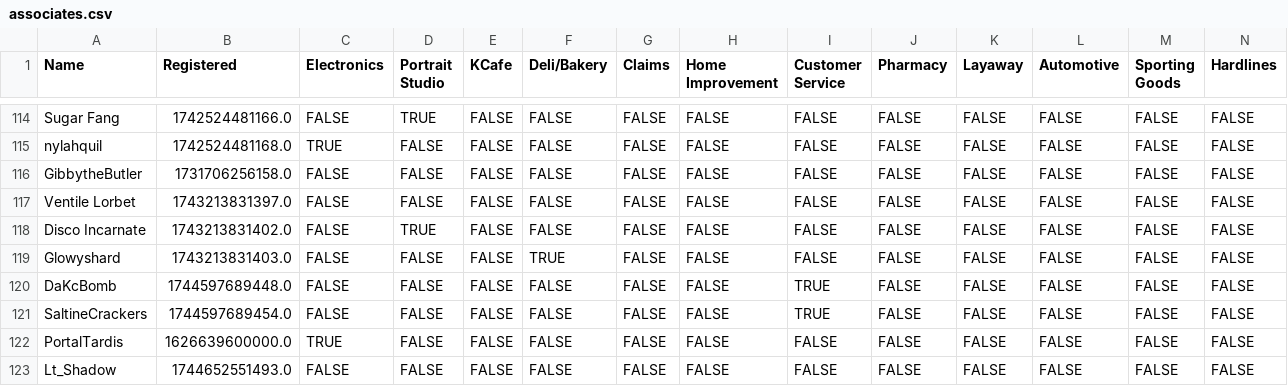
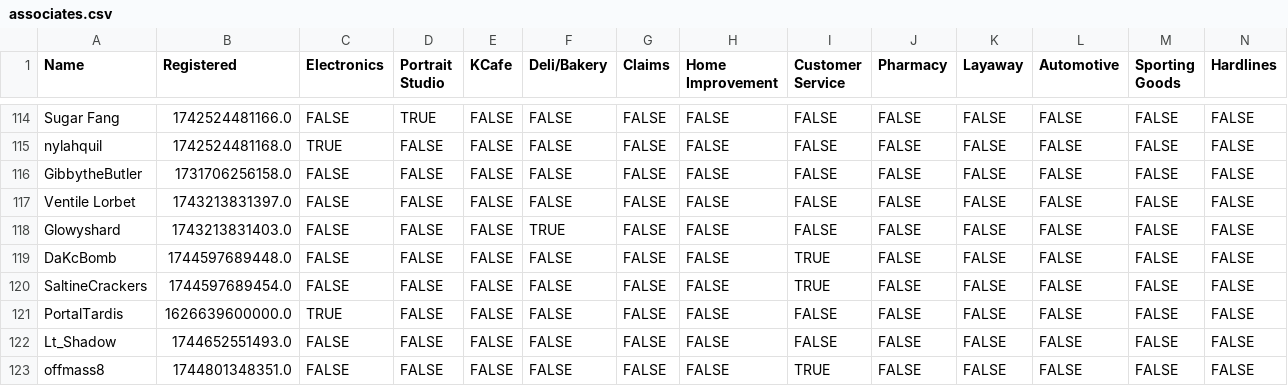
Before and after one commit to VRC-Kmart/aisle-6, a CSV file: clockboy/associates.csv, drawn as a sheet; only a part is shown, gaps mark what is left out; the shorter side is filled out with more unchanged rows; rows hold the shown columns only; the diff names each change by its address in the sheet, - before the commit and + after, or states it on an @@ line.

```diff
--- a/clockboy/associates.csv
+++ b/clockboy/associates.csv
-row 118: Disco Incarnate | 1743213831402.0 | FALSE | TRUE | FALSE | FALSE | FALSE | FALSE | FALSE | FALSE | FALSE | FALSE | FALSE | FALSE
```
Also changed, not shown: 4 other files.
